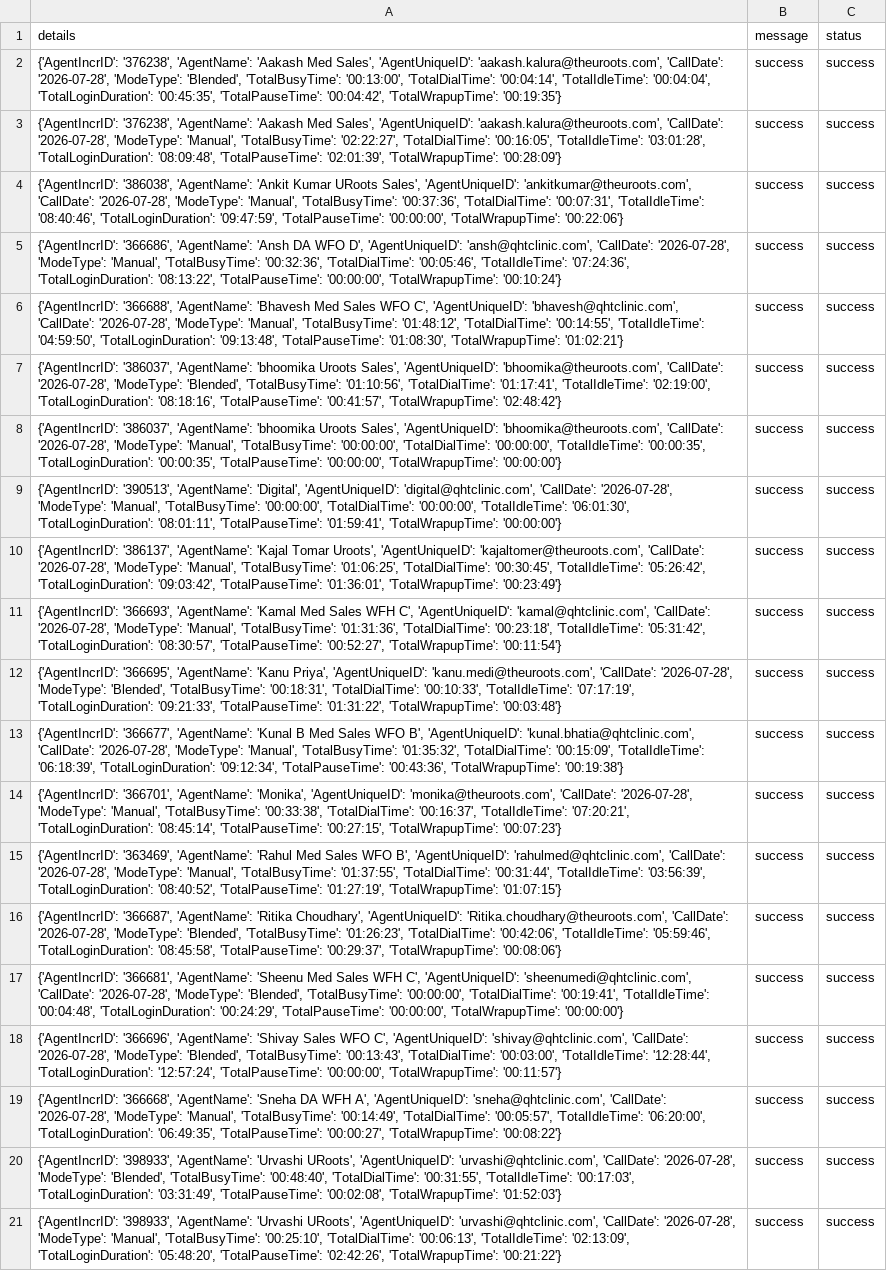
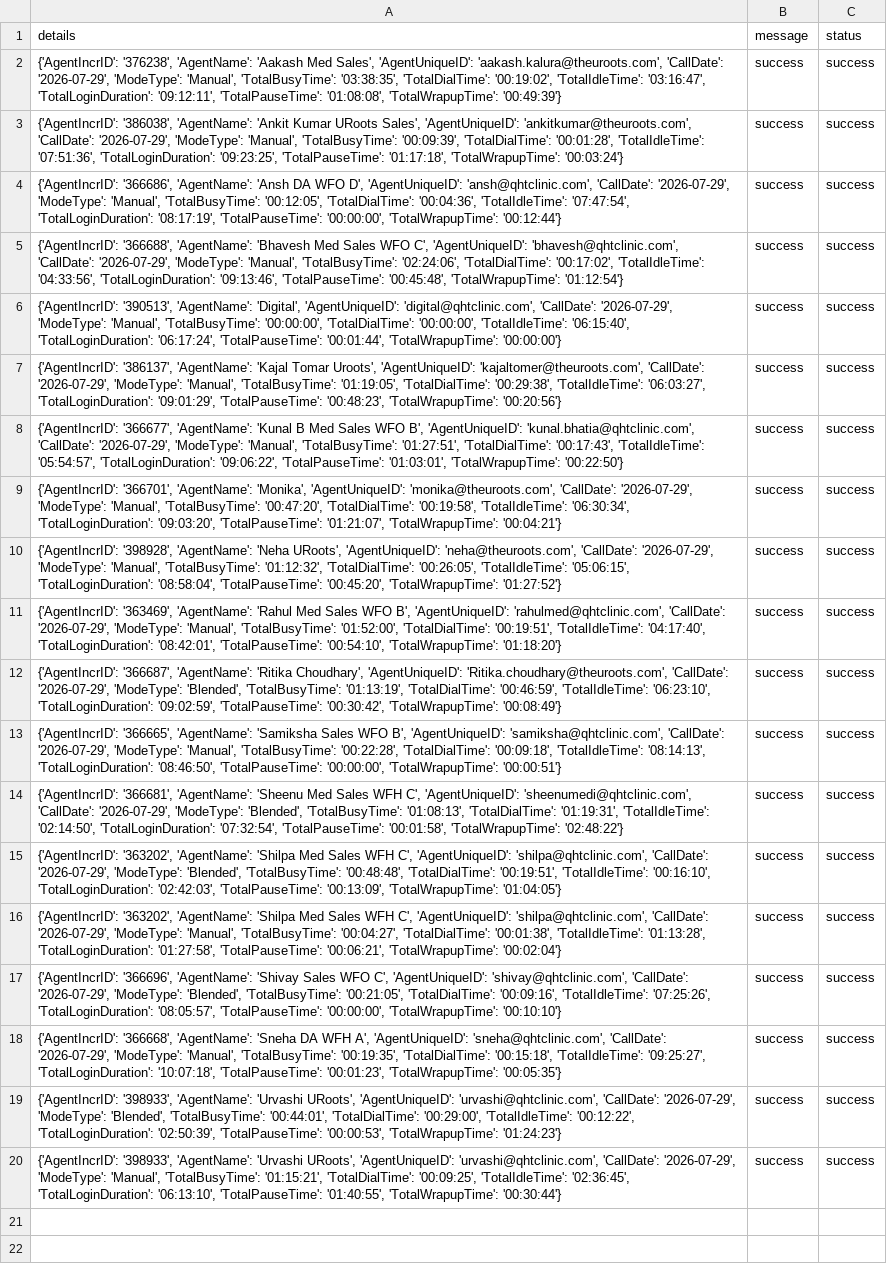
Before and after one commit to John-Cena-DEV/ozonetel_agents, a CSV file: report.csv, drawn as a sheet; removed rows and columns are numbered as before the commit, all else as after; the diff names each change by its address in the sheet, - before the commit and + after, or states it on an @@ line.

```diff
--- a/report.csv
+++ b/report.csv
-A2 (details): …'aakash.kalura@theuroots.com', 'CallDate': '2026-07-28', 'ModeType': 'Blended', 'TotalBusyTime': '00:13:00', 'TotalDialTime': '00:04:14', 'TotalIdleTime': '00:04:04', 'TotalLoginDuration': '00:45:35', 'TotalPauseTime': '00:04:42', 'TotalWrapupTime': '00:19:35'}
+A2 (details): …'aakash.kalura@theuroots.com', 'CallDate': '2026-07-29', 'ModeType': 'Manual', 'TotalBusyTime': '03:38:35', 'TotalDialTime': '00:19:02', 'TotalIdleTime': '03:16:47', 'TotalLoginDuration': '09:12:11', 'TotalPauseTime': '01:08:08', 'TotalWrapupTime': '00:49:39'}
-row 3: {'AgentIncrID': '376238', 'AgentName': 'Aakash Med Sales', 'AgentUniqueID': 'aakash.kalura@theuroots.com', 'CallDate': '2026-07-28', 'ModeType': 'Manual', 'TotalBusyTime': '02:22:27', 'TotalDialTime': '00:16:05', 'TotalIdleTime': '03:01:28', 'TotalLoginDuration': '08:09:48', 'TotalPauseTime': '02:01:39', 'TotalWrapupTime': '00:28:09'} | success | success
-A3 (details): …'ankitkumar@theuroots.com', 'CallDate': '2026-07-28', 'ModeType': 'Manual', 'TotalBusyTime': '00:37:36', 'TotalDialTime': '00:07:31', 'TotalIdleTime': '08:40:46', 'TotalLoginDuration': '09:47:59', 'TotalPauseTime': '00:00:00', 'TotalWrapupTime': '00:22:06'}
+A3 (details): …'ankitkumar@theuroots.com', 'CallDate': '2026-07-29', 'ModeType': 'Manual', 'TotalBusyTime': '00:09:39', 'TotalDialTime': '00:01:28', 'TotalIdleTime': '07:51:36', 'TotalLoginDuration': '09:23:25', 'TotalPauseTime': '01:17:18', 'TotalWrapupTime': '00:03:24'}
-A4 (details): …'ansh@qhtclinic.com', 'CallDate': '2026-07-28', 'ModeType': 'Manual', 'TotalBusyTime': '00:32:36', 'TotalDialTime': '00:05:46', 'TotalIdleTime': '07:24:36', 'TotalLoginDuration': '08:13:22', 'TotalPauseTime': '00:00:00', 'TotalWrapupTime': '00:10:24'}
+A4 (details): …'ansh@qhtclinic.com', 'CallDate': '2026-07-29', 'ModeType': 'Manual', 'TotalBusyTime': '00:12:05', 'TotalDialTime': '00:04:36', 'TotalIdleTime': '07:47:54', 'TotalLoginDuration': '08:17:19', 'TotalPauseTime': '00:00:00', 'TotalWrapupTime': '00:12:44'}
-A5 (details): …'bhavesh@qhtclinic.com', 'CallDate': '2026-07-28', 'ModeType': 'Manual', 'TotalBusyTime': '01:48:12', 'TotalDialTime': '00:14:55', 'TotalIdleTime': '04:59:50', 'TotalLoginDuration': '09:13:48', 'TotalPauseTime': '01:08:30', 'TotalWrapupTime': '01:02:21'}
+A5 (details): …'bhavesh@qhtclinic.com', 'CallDate': '2026-07-29', 'ModeType': 'Manual', 'TotalBusyTime': '02:24:06', 'TotalDialTime': '00:17:02', 'TotalIdleTime': '04:33:56', 'TotalLoginDuration': '09:13:46', 'TotalPauseTime': '00:45:48', 'TotalWrapupTime': '01:12:54'}
-A6 (details): {'AgentIncrID': '386037', 'AgentName': 'bhoomika Uroots Sales', 'AgentUniqueID': 'bhoomika@theuroots.com', 'CallDate': '2026-07-28', 'ModeType': 'Blended', 'TotalBusyTime': '01:10:56', 'TotalDialTime': '01:17:41', 'TotalIdleTime': '02:19:00', 'TotalLoginDuration': '08:18:16', 'TotalPauseTime': '00:41:57', 'TotalWrapupTime': '02:48:42'}
+A6 (details): {'AgentIncrID': '390513', 'AgentName': 'Digital', 'AgentUniqueID': 'digital@qhtclinic.com', 'CallDate': '2026-07-29', 'ModeType': 'Manual', 'TotalBusyTime': '00:00:00', 'TotalDialTime': '00:00:00', 'TotalIdleTime': '06:15:40', 'TotalLoginDuration': '06:17:24', 'TotalPauseTime': '00:01:44', 'TotalWrapupTime': '00:00:00'}
-A7 (details): {'AgentIncrID': '386037', 'AgentName': 'bhoomika Uroots Sales', 'AgentUniqueID': 'bhoomika@theuroots.com', 'CallDate': '2026-07-28', 'ModeType': 'Manual', 'TotalBusyTime': '00:00:00', 'TotalDialTime': '00:00:00', 'TotalIdleTime': '00:00:35', 'TotalLoginDuration': '00:00:35', 'TotalPauseTime': '00:00:00', 'TotalWrapupTime': '00:00:00'}
+A7 (details): {'AgentIncrID': '386137', 'AgentName': 'Kajal Tomar Uroots', 'AgentUniqueID': 'kajaltomer@theuroots.com', 'CallDate': '2026-07-29', 'ModeType': 'Manual', 'TotalBusyTime': '01:19:05', 'TotalDialTime': '00:29:38', 'TotalIdleTime': '06:03:27', 'TotalLoginDuration': '09:01:29', 'TotalPauseTime': '00:48:23', 'TotalWrapupTime': '00:20:56'}
-A8 (details): {'AgentIncrID': '390513', 'AgentName': 'Digital', 'AgentUniqueID': 'digital@qhtclinic.com', 'CallDate': '2026-07-28', 'ModeType': 'Manual', 'TotalBusyTime': '00:00:00', 'TotalDialTime': '00:00:00', 'TotalIdleTime': '06:01:30', 'TotalLoginDuration': '08:01:11', 'TotalPauseTime': '01:59:41', 'TotalWrapupTime': '00:00:00'}
+A8 (details): {'AgentIncrID': '366677', 'AgentName': 'Kunal B Med Sales WFO B', 'AgentUniqueID': 'kunal.bhatia@qhtclinic.com', 'CallDate': '2026-07-29', 'ModeType': 'Manual', 'TotalBusyTime': '01:27:51', 'TotalDialTime': '00:17:43', 'TotalIdleTime': '05:54:57', 'TotalLoginDuration': '09:06:22', 'TotalPauseTime': '01:03:01', 'TotalWrapupTime': '00:22:50'}
-A9 (details): {'AgentIncrID': '386137', 'AgentName': 'Kajal Tomar Uroots', 'AgentUniqueID': 'kajaltomer@theuroots.com', 'CallDate': '2026-07-28', 'ModeType': 'Manual', 'TotalBusyTime': '01:06:25', 'TotalDialTime': '00:30:45', 'TotalIdleTime': '05:26:42', 'TotalLoginDuration': '09:03:42', 'TotalPauseTime': '01:36:01', 'TotalWrapupTime': '00:23:49'}
+A9 (details): {'AgentIncrID': '366701', 'AgentName': 'Monika', 'AgentUniqueID': 'monika@theuroots.com', 'CallDate': '2026-07-29', 'ModeType': 'Manual', 'TotalBusyTime': '00:47:20', 'TotalDialTime': '00:19:58', 'TotalIdleTime': '06:30:34', 'TotalLoginDuration': '09:03:20', 'TotalPauseTime': '01:21:07', 'TotalWrapupTime': '00:04:21'}
-A10 (details): {'AgentIncrID': '366693', 'AgentName': 'Kamal Med Sales WFH C', 'AgentUniqueID': 'kamal@qhtclinic.com', 'CallDate': '2026-07-28', 'ModeType': 'Manual', 'TotalBusyTime': '01:31:36', 'TotalDialTime': '00:23:18', 'TotalIdleTime': '05:31:42', 'TotalLoginDuration': '08:30:57', 'TotalPauseTime': '00:52:27', 'TotalWrapupTime': '00:11:54'}
+A10 (details): {'AgentIncrID': '398928', 'AgentName': 'Neha URoots', 'AgentUniqueID': 'neha@theuroots.com', 'CallDate': '2026-07-29', 'ModeType': 'Manual', 'TotalBusyTime': '01:12:32', 'TotalDialTime': '00:26:05', 'TotalIdleTime': '05:06:15', 'TotalLoginDuration': '08:58:04', 'TotalPauseTime': '00:45:20', 'TotalWrapupTime': '01:27:52'}
-A11 (details): {'AgentIncrID': '366695', 'AgentName': 'Kanu Priya', 'AgentUniqueID': 'kanu.medi@theuroots.com', 'CallDate': '2026-07-28', 'ModeType': 'Blended', 'TotalBusyTime': '00:18:31', 'TotalDialTime': '00:10:33', 'TotalIdleTime': '07:17:19', 'TotalLoginDuration': '09:21:33', 'TotalPauseTime': '01:31:22', 'TotalWrapupTime': '00:03:48'}
+A11 (details): {'AgentIncrID': '363469', 'AgentName': 'Rahul Med Sales WFO B', 'AgentUniqueID': 'rahulmed@qhtclinic.com', 'CallDate': '2026-07-29', 'ModeType': 'Manual', 'TotalBusyTime': '01:52:00', 'TotalDialTime': '00:19:51', 'TotalIdleTime': '04:17:40', 'TotalLoginDuration': '08:42:01', 'TotalPauseTime': '00:54:10', 'TotalWrapupTime': '01:18:20'}
-A12 (details): {'AgentIncrID': '366677', 'AgentName': 'Kunal B Med Sales WFO B', 'AgentUniqueID': 'kunal.bhatia@qhtclinic.com', 'CallDate': '2026-07-28', 'ModeType': 'Manual', 'TotalBusyTime': '01:35:32', 'TotalDialTime': '00:15:09', 'TotalIdleTime': '06:18:39', 'TotalLoginDuration': '09:12:34', 'TotalPauseTime': '00:43:36', 'TotalWrapupTime': '00:19:38'}
+A12 (details): {'AgentIncrID': '366687', 'AgentName': 'Ritika Choudhary', 'AgentUniqueID': 'Ritika.choudhary@theuroots.com', 'CallDate': '2026-07-29', 'ModeType': 'Blended', 'TotalBusyTime': '01:13:19', 'TotalDialTime': '00:46:59', 'TotalIdleTime': '06:23:10', 'TotalLoginDuration': '09:02:59', 'TotalPauseTime': '00:30:42', 'TotalWrapupTime': '00:08:49'}
-A13 (details): {'AgentIncrID': '366701', 'AgentName': 'Monika', 'AgentUniqueID': 'monika@theuroots.com', 'CallDate': '2026-07-28', 'ModeType': 'Manual', 'TotalBusyTime': '00:33:38', 'TotalDialTime': '00:16:37', 'TotalIdleTime': '07:20:21', 'TotalLoginDuration': '08:45:14', 'TotalPauseTime': '00:27:15', 'TotalWrapupTime': '00:07:23'}
+A13 (details): {'AgentIncrID': '366665', 'AgentName': 'Samiksha Sales WFO B', 'AgentUniqueID': 'samiksha@qhtclinic.com', 'CallDate': '2026-07-29', 'ModeType': 'Manual', 'TotalBusyTime': '00:22:28', 'TotalDialTime': '00:09:18', 'TotalIdleTime': '08:14:13', 'TotalLoginDuration': '08:46:50', 'TotalPauseTime': '00:00:00', 'TotalWrapupTime': '00:00:51'}
-A14 (details): {'AgentIncrID': '363469', 'AgentName': 'Rahul Med Sales WFO B', 'AgentUniqueID': 'rahulmed@qhtclinic.com', 'CallDate': '2026-07-28', 'ModeType': 'Manual', 'TotalBusyTime': '01:37:55', 'TotalDialTime': '00:31:44', 'TotalIdleTime': '03:56:39', 'TotalLoginDuration': '08:40:52', 'TotalPauseTime': '01:27:19', 'TotalWrapupTime': '01:07:15'}
+A14 (details): {'AgentIncrID': '366681', 'AgentName': 'Sheenu Med Sales WFH C', 'AgentUniqueID': 'sheenumedi@qhtclinic.com', 'CallDate': '2026-07-29', 'ModeType': 'Blended', 'TotalBusyTime': '01:08:13', 'TotalDialTime': '01:19:31', 'TotalIdleTime': '02:14:50', 'TotalLoginDuration': '07:32:54', 'TotalPauseTime': '00:01:58', 'TotalWrapupTime': '02:48:22'}
-A15 (details): {'AgentIncrID': '366687', 'AgentName': 'Ritika Choudhary', 'AgentUniqueID': 'Ritika.choudhary@theuroots.com', 'CallDate': '2026-07-28', 'ModeType': 'Blended', 'TotalBusyTime': '01:26:23', 'TotalDialTime': '00:42:06', 'TotalIdleTime': '05:59:46', 'TotalLoginDuration': '08:45:58', 'TotalPauseTime': '00:29:37', 'TotalWrapupTime': '00:08:06'}
+A15 (details): {'AgentIncrID': '363202', 'AgentName': 'Shilpa Med Sales WFH C', 'AgentUniqueID': 'shilpa@qhtclinic.com', 'CallDate': '2026-07-29', 'ModeType': 'Blended', 'TotalBusyTime': '00:48:48', 'TotalDialTime': '00:19:51', 'TotalIdleTime': '00:16:10', 'TotalLoginDuration': '02:42:03', 'TotalPauseTime': '00:13:09', 'TotalWrapupTime': '01:04:05'}
-A16 (details): {'AgentIncrID': '366681', 'AgentName': 'Sheenu Med Sales WFH C', 'AgentUniqueID': 'sheenumedi@qhtclinic.com', 'CallDate': '2026-07-28', 'ModeType': 'Blended', 'TotalBusyTime': '00:00:00', 'TotalDialTime': '00:19:41', 'TotalIdleTime': '00:04:48', 'TotalLoginDuration': '00:24:29', 'TotalPauseTime': '00:00:00', 'TotalWrapupTime': '00:00:00'}
+A16 (details): {'AgentIncrID': '363202', 'AgentName': 'Shilpa Med Sales WFH C', 'AgentUniqueID': 'shilpa@qhtclinic.com', 'CallDate': '2026-07-29', 'ModeType': 'Manual', 'TotalBusyTime': '00:04:27', 'TotalDialTime': '00:01:38', 'TotalIdleTime': '01:13:28', 'TotalLoginDuration': '01:27:58', 'TotalPauseTime': '00:06:21', 'TotalWrapupTime': '00:02:04'}
-A17 (details): …'shivay@qhtclinic.com', 'CallDate': '2026-07-28', 'ModeType': 'Blended', 'TotalBusyTime': '00:13:43', 'TotalDialTime': '00:03:00', 'TotalIdleTime': '12:28:44', 'TotalLoginDuration': '12:57:24', 'TotalPauseTime': '00:00:00', 'TotalWrapupTime': '00:11:57'}
+A17 (details): …'shivay@qhtclinic.com', 'CallDate': '2026-07-29', 'ModeType': 'Blended', 'TotalBusyTime': '00:21:05', 'TotalDialTime': '00:09:16', 'TotalIdleTime': '07:25:26', 'TotalLoginDuration': '08:05:57', 'TotalPauseTime': '00:00:00', 'TotalWrapupTime': '00:10:10'}
-A18 (details): …'sneha@qhtclinic.com', 'CallDate': '2026-07-28', 'ModeType': 'Manual', 'TotalBusyTime': '00:14:49', 'TotalDialTime': '00:05:57', 'TotalIdleTime': '06:20:00', 'TotalLoginDuration': '06:49:35', 'TotalPauseTime': '00:00:27', 'TotalWrapupTime': '00:08:22'}
+A18 (details): …'sneha@qhtclinic.com', 'CallDate': '2026-07-29', 'ModeType': 'Manual', 'TotalBusyTime': '00:19:35', 'TotalDialTime': '00:15:18', 'TotalIdleTime': '09:25:27', 'TotalLoginDuration': '10:07:18', 'TotalPauseTime': '00:01:23', 'TotalWrapupTime': '00:05:35'}
-A19 (details): …'urvashi@qhtclinic.com', 'CallDate': '2026-07-28', 'ModeType': 'Blended', 'TotalBusyTime': '00:48:40', 'TotalDialTime': '00:31:55', 'TotalIdleTime': '00:17:03', 'TotalLoginDuration': '03:31:49', 'TotalPauseTime': '00:02:08', 'TotalWrapupTime': '01:52:03'}
+A19 (details): …'urvashi@qhtclinic.com', 'CallDate': '2026-07-29', 'ModeType': 'Blended', 'TotalBusyTime': '00:44:01', 'TotalDialTime': '00:29:00', 'TotalIdleTime': '00:12:22', 'TotalLoginDuration': '02:50:39', 'TotalPauseTime': '00:00:53', 'TotalWrapupTime': '01:24:23'}
-A20 (details): …'urvashi@qhtclinic.com', 'CallDate': '2026-07-28', 'ModeType': 'Manual', 'TotalBusyTime': '00:25:10', 'TotalDialTime': '00:06:13', 'TotalIdleTime': '02:13:09', 'TotalLoginDuration': '05:48:20', 'TotalPauseTime': '02:42:26', 'TotalWrapupTime': '00:21:22'}
+A20 (details): …'urvashi@qhtclinic.com', 'CallDate': '2026-07-29', 'ModeType': 'Manual', 'TotalBusyTime': '01:15:21', 'TotalDialTime': '00:09:25', 'TotalIdleTime': '02:36:45', 'TotalLoginDuration': '06:13:10', 'TotalPauseTime': '01:40:55', 'TotalWrapupTime': '00:30:44'}
```
